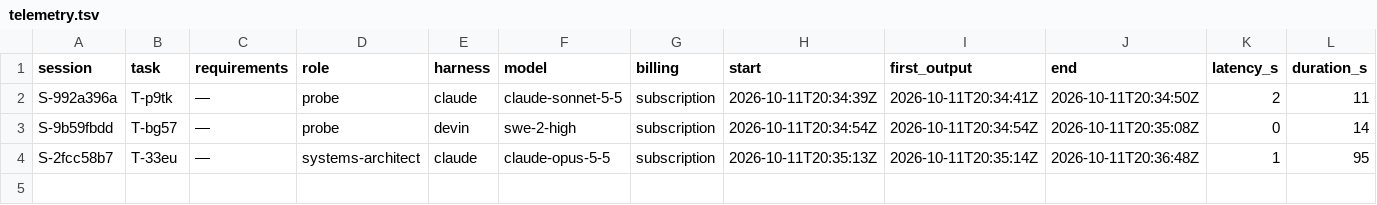
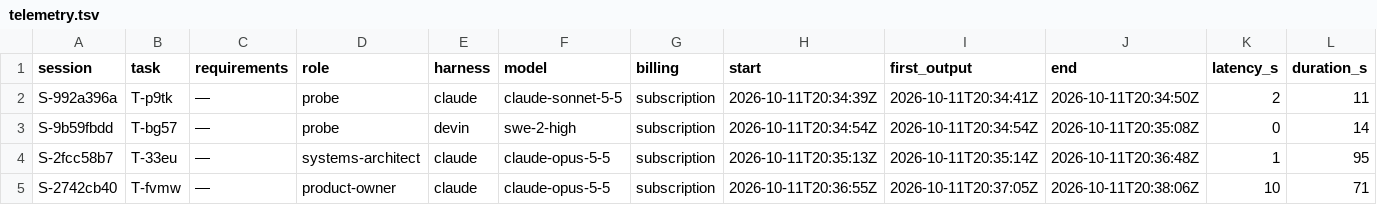
Before and after one commit to pharzam/layup-uat-m2c, a TSV file: telemetry.tsv, drawn as a sheet; only a part is shown; rows hold the shown columns only; the diff names each change by its address in the sheet, - before the commit and + after, or states it on an @@ line.

```diff
--- a/telemetry.tsv
+++ b/telemetry.tsv
+row 5: S-2742cb40 | T-fvmw | — | product-owner | claude | claude-opus-5-5 | subscription | 2026-10-11T20:36:55Z | 2026-10-11T20:37:05Z | 2026-10-11T20:38:06Z | 10 | 71
```
